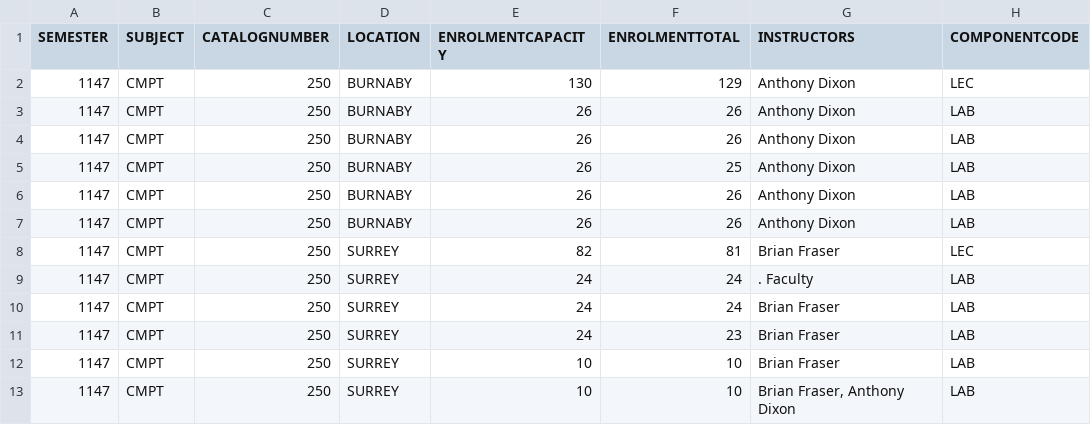
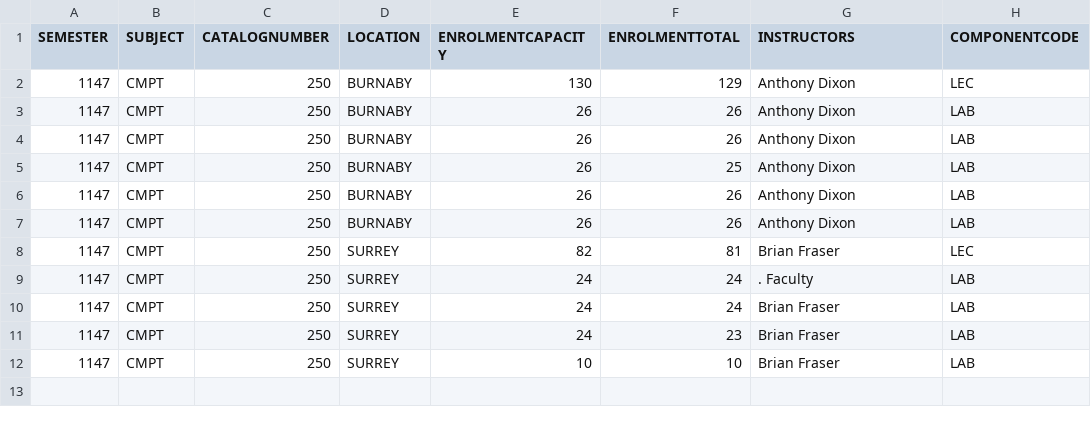
Before and after one commit to bncmn/course-planner, a CSV file: data/small_data.csv, drawn as a sheet; the diff names each change by its address in the sheet, - before the commit and + after, or states it on an @@ line.

Commit message:
Revert modification to CSV file.

```diff
--- a/data/small_data.csv
+++ b/data/small_data.csv
-row 13: 1147 | CMPT | 250 | SURREY | 10 | 10 | Brian Fraser, Anthony Dixon | LAB
```
